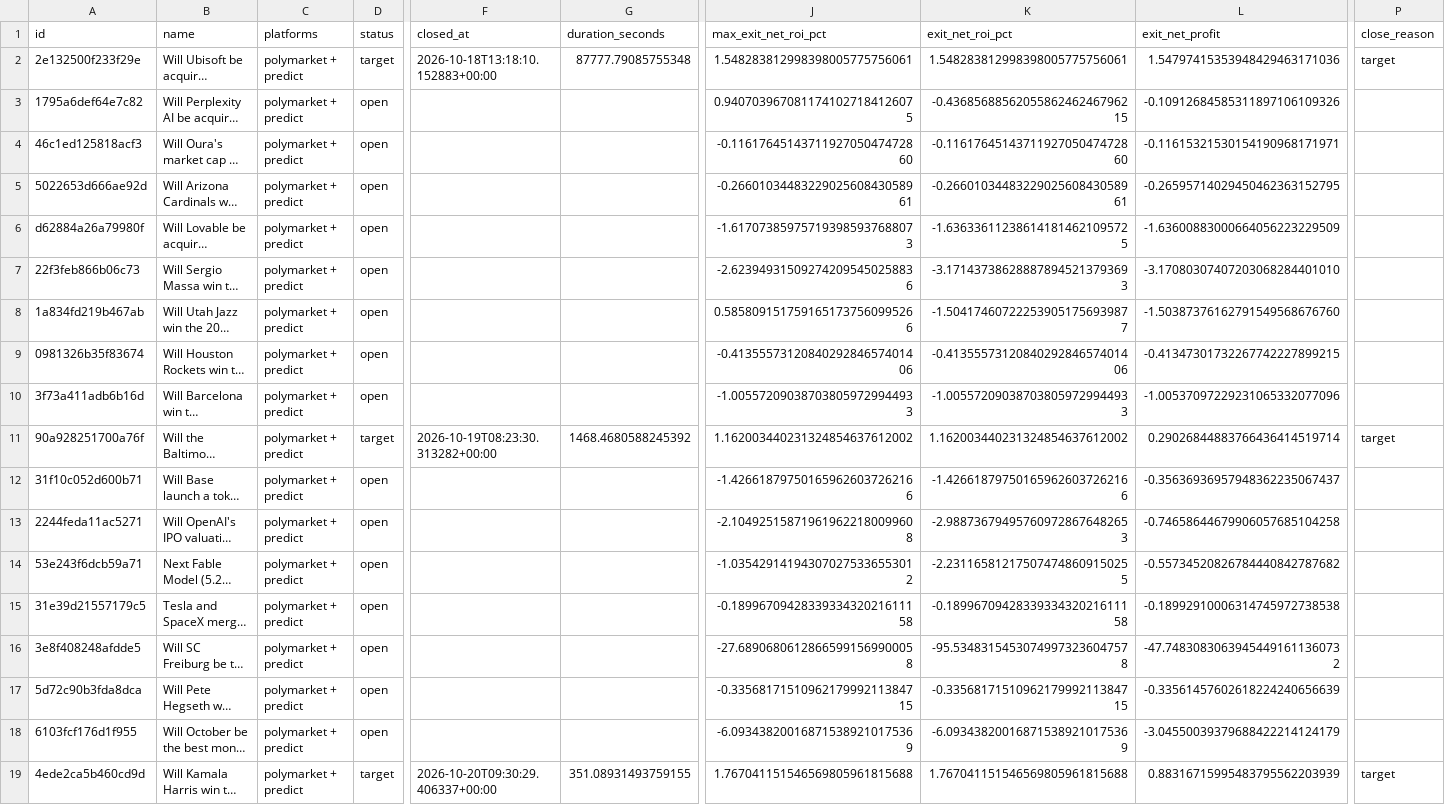
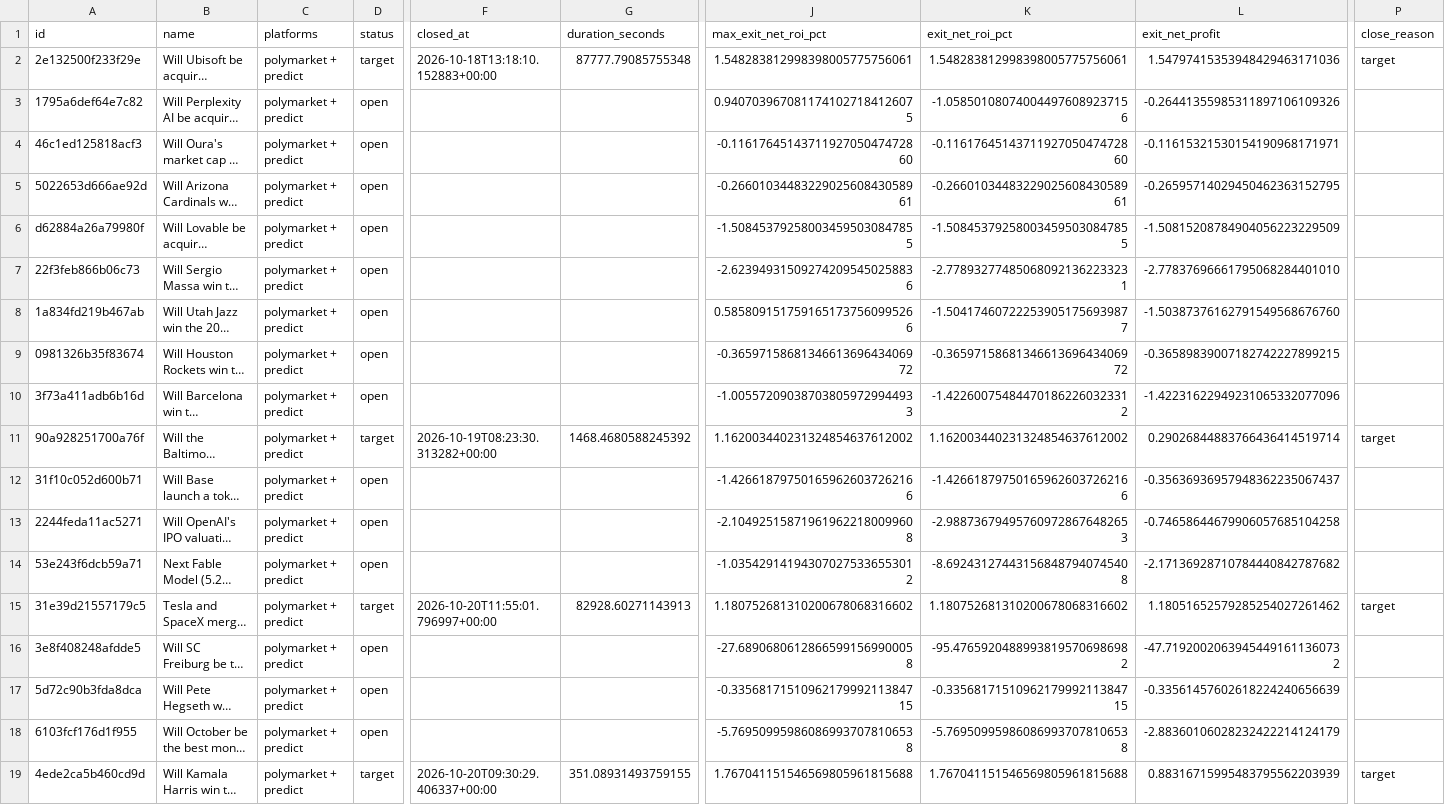
Before and after one commit to GioPresta/quiet-orbit-7k2, a CSV file: docs/data/opportunity-tracking.csv, drawn as a sheet; only a part is shown, gaps mark what is left out; long unchanged cells end in …; the diff names each change by its address in the sheet, - before the commit and + after, or states it on an @@ line.

```diff
--- a/docs/data/opportunity-tracking.csv
+++ b/docs/data/opportunity-tracking.csv
-K3 (exit_net_roi_pct): -0.4368568856205586246246796215
+K3 (exit_net_roi_pct): -1.058501080740044976089237156
-L3 (exit_net_profit): -0.10912684585311897106109326
+L3 (exit_net_profit): -0.26441355985311897106109326
-J6 (max_exit_net_roi_pct): -1.617073859757193985937688073
+J6 (max_exit_net_roi_pct): -1.508453792580034595030847855
-K6 (exit_net_roi_pct): -1.636336112386141814621095725
+K6 (exit_net_roi_pct): -1.508453792580034595030847855
-L6 (exit_net_profit): -1.63600883000664056223229509
+L6 (exit_net_profit): -1.50815208784904056223229509
-K7 (exit_net_roi_pct): -3.171437386288878945213793693
+K7 (exit_net_roi_pct): -2.778932774850680921362233231
-L7 (exit_net_profit): -3.17080307407203068284401010
+L7 (exit_net_profit): -2.77837696661795068284401010
-J9 (max_exit_net_roi_pct): -0.4135557312084029284657401406
+J9 (max_exit_net_roi_pct): -0.3659715868134661369643406972
-K9 (exit_net_roi_pct): -0.4135557312084029284657401406
+K9 (exit_net_roi_pct): -0.3659715868134661369643406972
-L9 (exit_net_profit): -0.41347301732267742227899215
+L9 (exit_net_profit): -0.36589839007182742227899215
-K10 (exit_net_roi_pct): -1.005572090387038059729944933
+K10 (exit_net_roi_pct): -1.422600754844701862260323312
-L10 (exit_net_profit): -1.00537097229231065332077096
+L10 (exit_net_profit): -1.42231622949231065332077096
-K14 (exit_net_roi_pct): -2.231165812175074748609150255
+K14 (exit_net_roi_pct): -8.692431274431568487940745408
-L14 (exit_net_profit): -0.55734520826784440842787682
+L14 (exit_net_profit): -2.17136928710784440842787682
-D15 (status): open
+D15 (status): target
-F15 (closed_at): (empty)
+F15 (closed_at): 2026-10-20T11:55:01.796997+00:00
-G15 (duration_seconds): (empty)
+G15 (duration_seconds): 82928.60271143913
-J15 (max_exit_net_roi_pct): -0.1899670942833933432021611158
+J15 (max_exit_net_roi_pct): 1.180752681310200678068316602
-K15 (exit_net_roi_pct): -0.1899670942833933432021611158
+K15 (exit_net_roi_pct): 1.180752681310200678068316602
-L15 (exit_net_profit): -0.18992910006314745972738538
+L15 (exit_net_profit): 1.18051652579285254027261462
-P15 (close_reason): (empty)
+P15 (close_reason): target
-K16 (exit_net_roi_pct): -95.53483154530749973236047578
+K16 (exit_net_roi_pct): -95.47659204889938195706986982
-L16 (exit_net_profit): -47.74830830639454491611360732
+L16 (exit_net_profit): -47.71920020639454491611360732
-J18 (max_exit_net_roi_pct): -6.093438200168715389210175369
+J18 (max_exit_net_roi_pct): -5.769509959860869937078106538
-K18 (exit_net_roi_pct): -6.093438200168715389210175369
+K18 (exit_net_roi_pct): -5.769509959860869937078106538
-L18 (exit_net_profit): -3.04550039379688422214124179
+L18 (exit_net_profit): -2.88360106028232422214124179
```
Also changed, not shown: docs/data/matches.csv, 11 other files.
